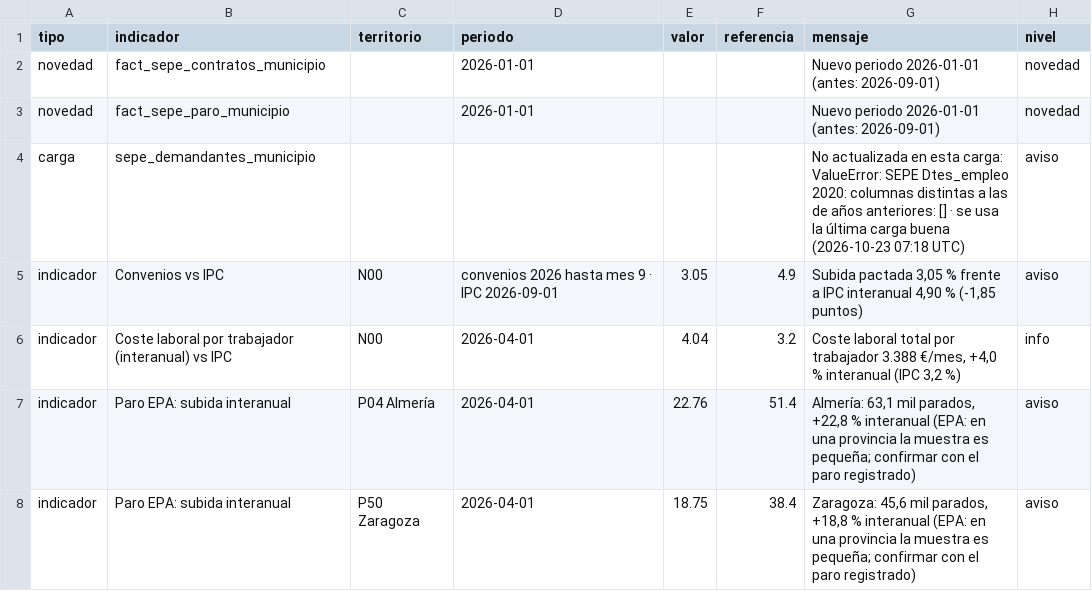
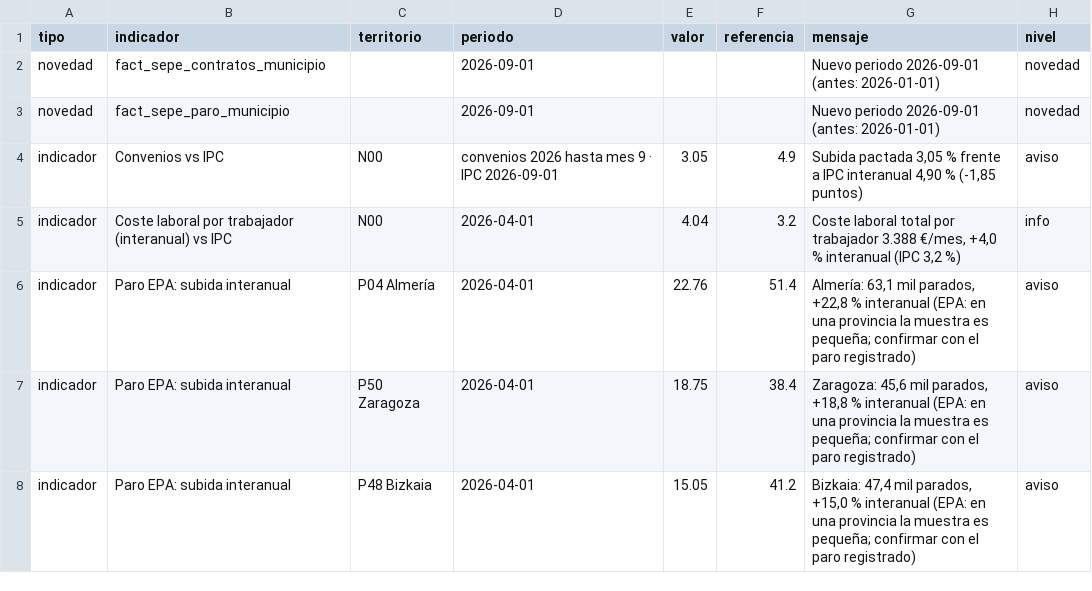
Before and after one commit to javiermcb/Dashboard_-Espa-a_Empleo, a CSV file: resultados/pipeline/alertas.csv, drawn as a sheet; only a part is shown; the shorter side is filled out with more unchanged rows.

```diff
--- a/resultados/pipeline/alertas.csv
+++ b/resultados/pipeline/alertas.csv
@@ -1,5 +1,4 @@
 tipo;indicador;territorio;periodo;valor;referencia;mensaje;nivel
-novedad;fact_sepe_contratos_municipio;;2026-01-01;;;Nuevo periodo 2026-01-01 (antes: 2026-09-01);novedad
-novedad;fact_sepe_paro_municipio;;2026-01-01;;;Nuevo periodo 2026-01-01 (antes: 2026-09-01);novedad
-carga;sepe_demandantes_municipio;;;;;No actualizada en esta carga: ValueError: SEPE Dtes_empleo 2020: columnas distintas a las de años anteriores: [] · se usa la última carga buena (2026-10-23 07:18 UTC);aviso
+novedad;fact_sepe_contratos_municipio;;2026-09-01;;;Nuevo periodo 2026-09-01 (antes: 2026-01-01);novedad
+novedad;fact_sepe_paro_municipio;;2026-09-01;;;Nuevo periodo 2026-09-01 (antes: 2026-01-01);novedad
 indicador;Convenios vs IPC;N00;convenios 2026 hasta mes 9 · IPC 2026-09-01;3.05;4.9;Subida pactada 3,05 % frente a IPC interanual 4,90 % (-1,85 puntos);aviso
```
Also changed, not shown: resultados/pipeline/catalogo_series.csv, resultados/pipeline/fuentes_carga.csv, 8 other files.
